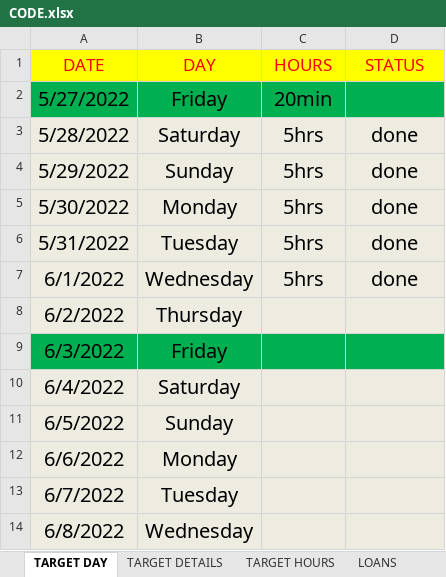
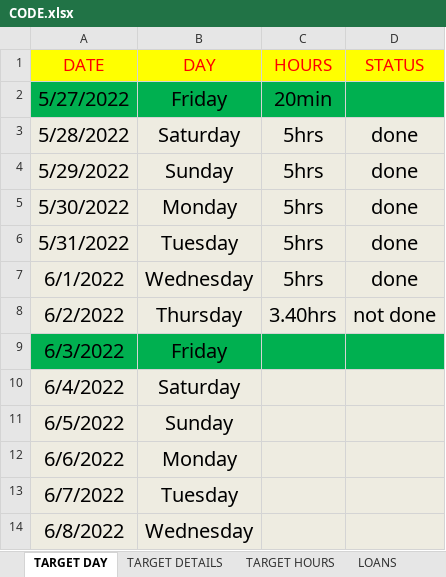
Before and after one commit to mustafa-mahmud/Arif_Code_Xls, an Excel workbook: CODE.xlsx, sheet TARGET DAY, drawn as a sheet; only a part is shown; values as stored, in another font and other column widths than the file's, no borders; the diff names each change by its address in the sheet, - before the commit and + after, or states it on an @@ line.

```diff
--- a/CODE.xlsx (sheet TARGET DAY)
+++ b/CODE.xlsx (sheet TARGET DAY)
-C8 (HOURS): (empty)
+C8 (HOURS): 3.40hrs
-D8 (STATUS): (empty)
+D8 (STATUS): not done
```
Also changed, not shown: sheet TARGET HOURS, sheet TARGET DETAILS.
